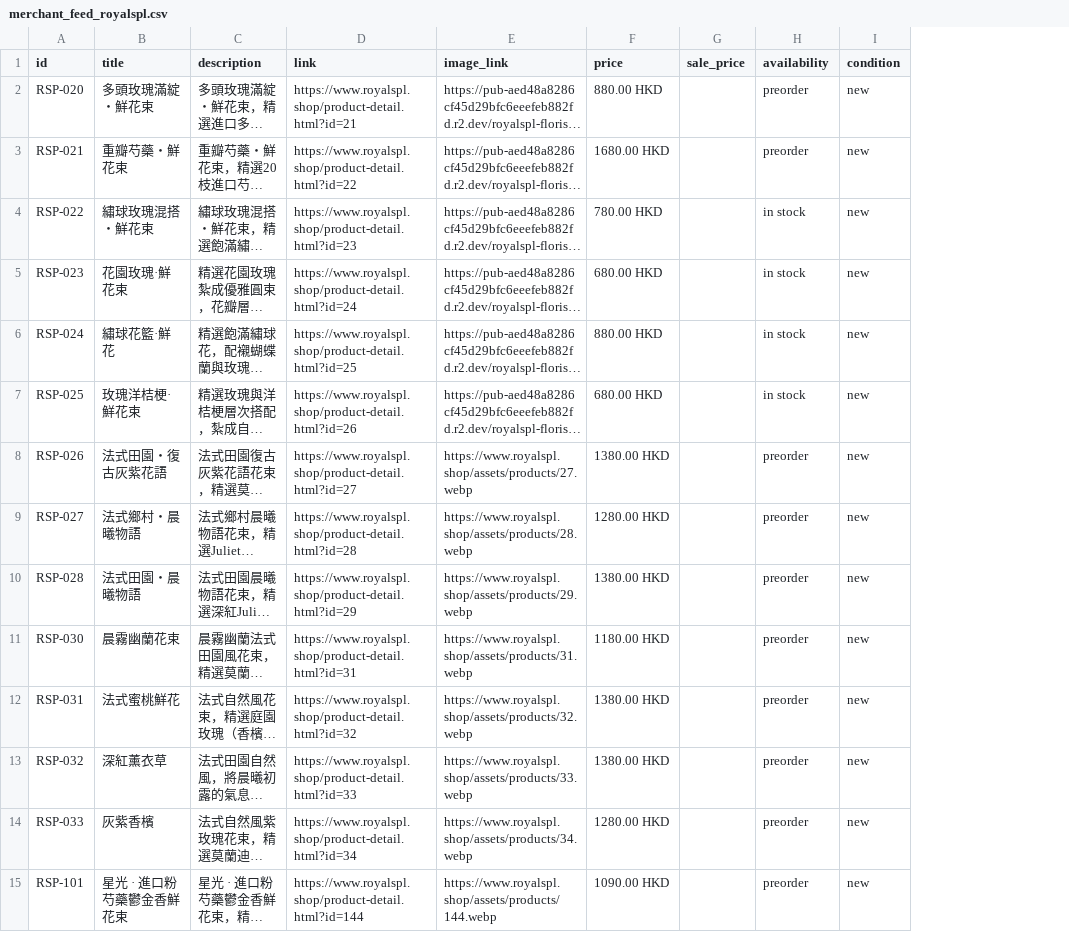
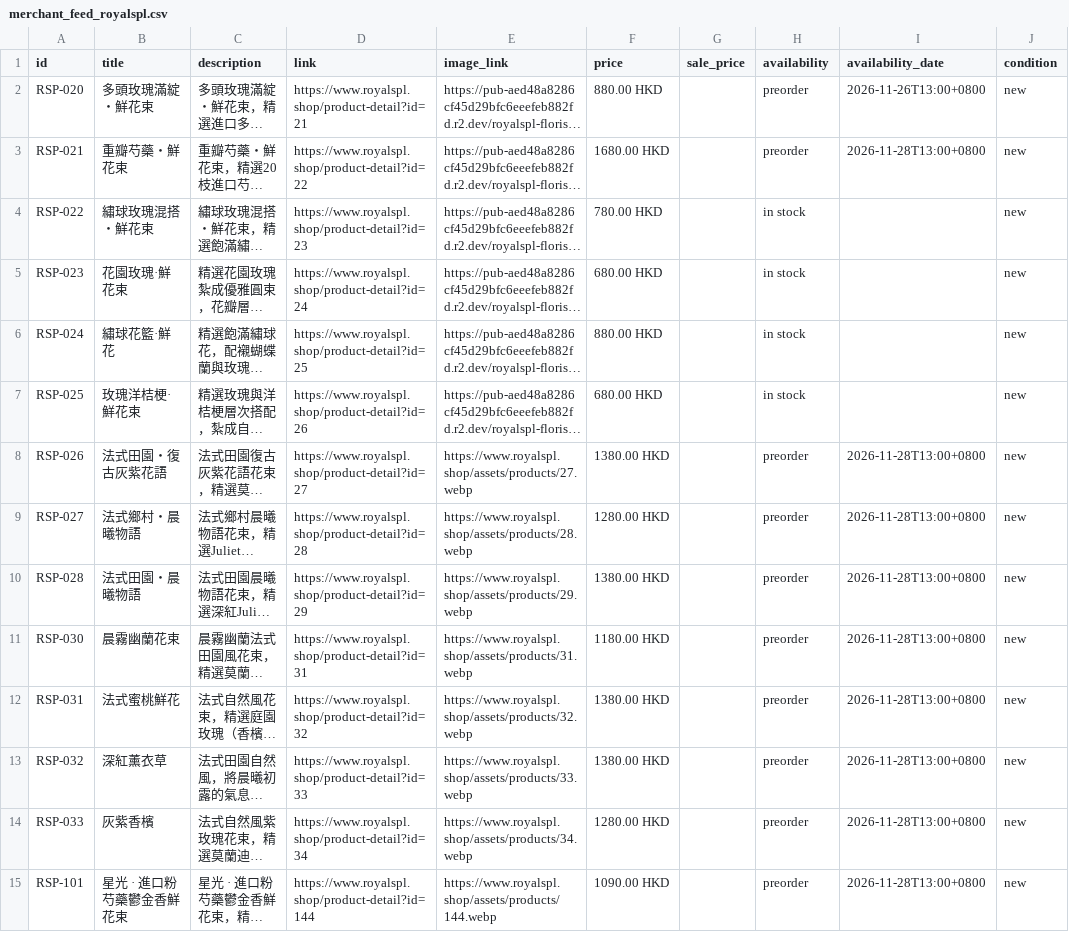
Before and after one commit to vivianlei88/royalspl-florist, a CSV file: merchant_feed_royalspl.csv, drawn as a sheet; only a part is shown; long unchanged cells end in …; the diff covers the shown part only; the diff names each change by its address in the sheet, - before the commit and + after, or states it on an @@ line.

Commit message:
fix(feed): availability_date 改为带时区 ISO 8601，仅预售商品填写；链接去除 .html
- 动态 CSV 与静态中/英 CSV、XML 的 82 个 preorder 商品补合规出货日期(YYYY-MM-DDThh:mm+0800)，现货留空
- 修复纯日期被 GMC 判为缺少 availability_date 的问题
- 商品链接改用干净规范 URL

```diff
--- a/merchant_feed_royalspl.csv
+++ b/merchant_feed_royalspl.csv
+column I (availability_date), rows 2-15: 2026-11-26T13:00+0800 | 2026-11-28T13:00+0800 |  |  |  |  | 2026-11-28T13:00+0800 | 2026-11-28T13:00+0800 | 2026-11-28T13:00+0800 | 2026-11-28T13:00+0800 | 2026-11-28T13:00+0800 | 2026-11-28T13:00+0800 | 2026-11-28T13:00+0800 | 2026-11-28T13:00+0800
-D2 (link): https://www.royalspl.shop/product-detail.html?id=21
+D2 (link): https://www.royalspl.shop/product-detail?id=21
-D3 (link): https://www.royalspl.shop/product-detail.html?id=22
+D3 (link): https://www.royalspl.shop/product-detail?id=22
-D4 (link): https://www.royalspl.shop/product-detail.html?id=23
+D4 (link): https://www.royalspl.shop/product-detail?id=23
-D5 (link): https://www.royalspl.shop/product-detail.html?id=24
+D5 (link): https://www.royalspl.shop/product-detail?id=24
-D6 (link): https://www.royalspl.shop/product-detail.html?id=25
+D6 (link): https://www.royalspl.shop/product-detail?id=25
-D7 (link): https://www.royalspl.shop/product-detail.html?id=26
+D7 (link): https://www.royalspl.shop/product-detail?id=26
-D8 (link): https://www.royalspl.shop/product-detail.html?id=27
+D8 (link): https://www.royalspl.shop/product-detail?id=27
-D9 (link): https://www.royalspl.shop/product-detail.html?id=28
+D9 (link): https://www.royalspl.shop/product-detail?id=28
-D10 (link): https://www.royalspl.shop/product-detail.html?id=29
+D10 (link): https://www.royalspl.shop/product-detail?id=29
-D11 (link): https://www.royalspl.shop/product-detail.html?id=31
+D11 (link): https://www.royalspl.shop/product-detail?id=31
-D12 (link): https://www.royalspl.shop/product-detail.html?id=32
+D12 (link): https://www.royalspl.shop/product-detail?id=32
-D13 (link): https://www.royalspl.shop/product-detail.html?id=33
+D13 (link): https://www.royalspl.shop/product-detail?id=33
-D14 (link): https://www.royalspl.shop/product-detail.html?id=34
+D14 (link): https://www.royalspl.shop/product-detail?id=34
-D15 (link): https://www.royalspl.shop/product-detail.html?id=144
+D15 (link): https://www.royalspl.shop/product-detail?id=144
```
Also changed, not shown: 116 edited cells elsewhere in this file, merchant_feed_royalspl_en.csv, 2 other files.
